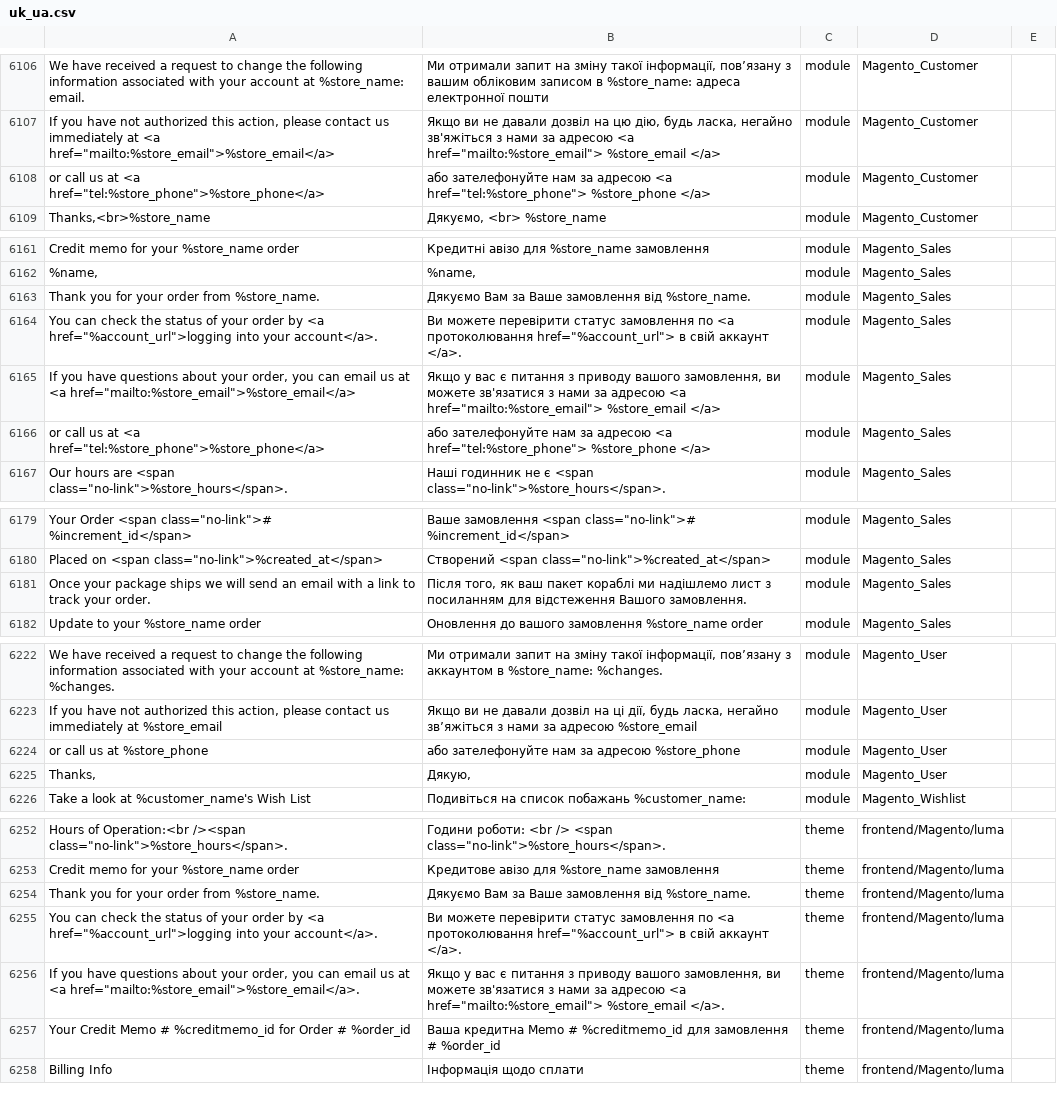
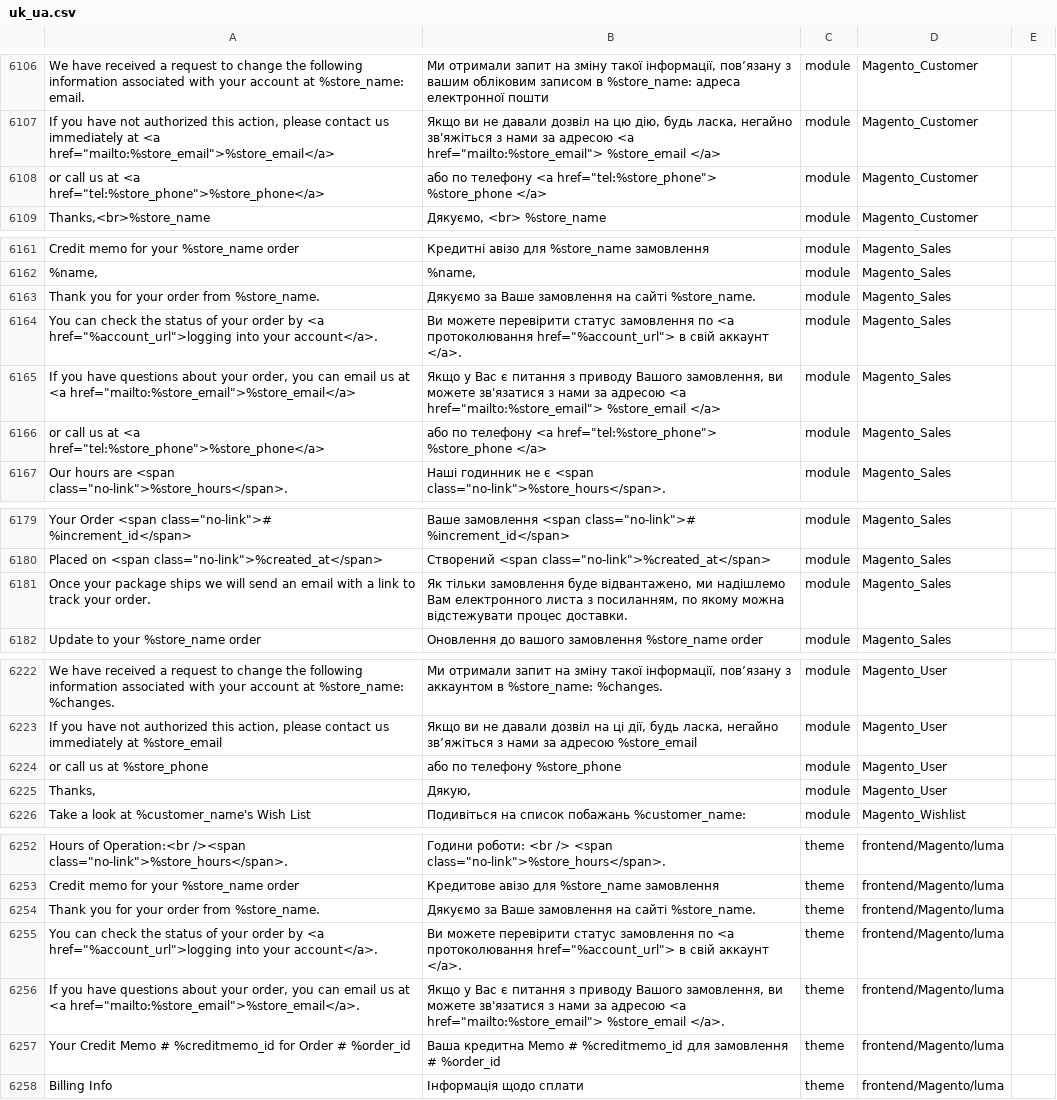
Before and after one commit to QPARD/magento2-ukrainian-language-pack, a CSV file: uk_ua.csv, drawn as a sheet; only a part is shown, gaps mark what is left out; the diff names each change by its address in the sheet, - before the commit and + after, or states it on an @@ line.

Commit message:
Update uk_ua.csv

```diff
--- a/uk_ua.csv
+++ b/uk_ua.csv
-B6108: або зателефонуйте нам за адресою <a href="tel:%store_phone">…
+B6108: або по телефону <a href="tel:%store_phone">…
-B6163: Дякуємо Вам за Ваше замовлення від %store_name.
+B6163: Дякуємо за Ваше замовлення на сайті %store_name.
-B6165: Якщо у вас є питання з приводу вашого замовлення, ви…
+B6165: Якщо у Вас є питання з приводу Вашого замовлення, ви…
-B6166: або зателефонуйте нам за адресою <a href="tel:%store_phone">…
+B6166: або по телефону <a href="tel:%store_phone">…
-B6181: Після того, як ваш пакет кораблі ми надішлемо лист з посиланням для відстеження Вашого замовлення.
+B6181: Як тільки замовлення буде відвантажено, ми надішлемо Вам електронного листа з посиланням, по якому можна відстежувати процес доставки.
-B6224: або зателефонуйте нам за адресою %store_phone
+B6224: або по телефону %store_phone
-B6254: Дякуємо Вам за Ваше замовлення від %store_name.
+B6254: Дякуємо за Ваше замовлення на сайті %store_name.
-B6256: Якщо у вас є питання з приводу вашого замовлення, ви…
+B6256: Якщо у Вас є питання з приводу Вашого замовлення, ви…
```
